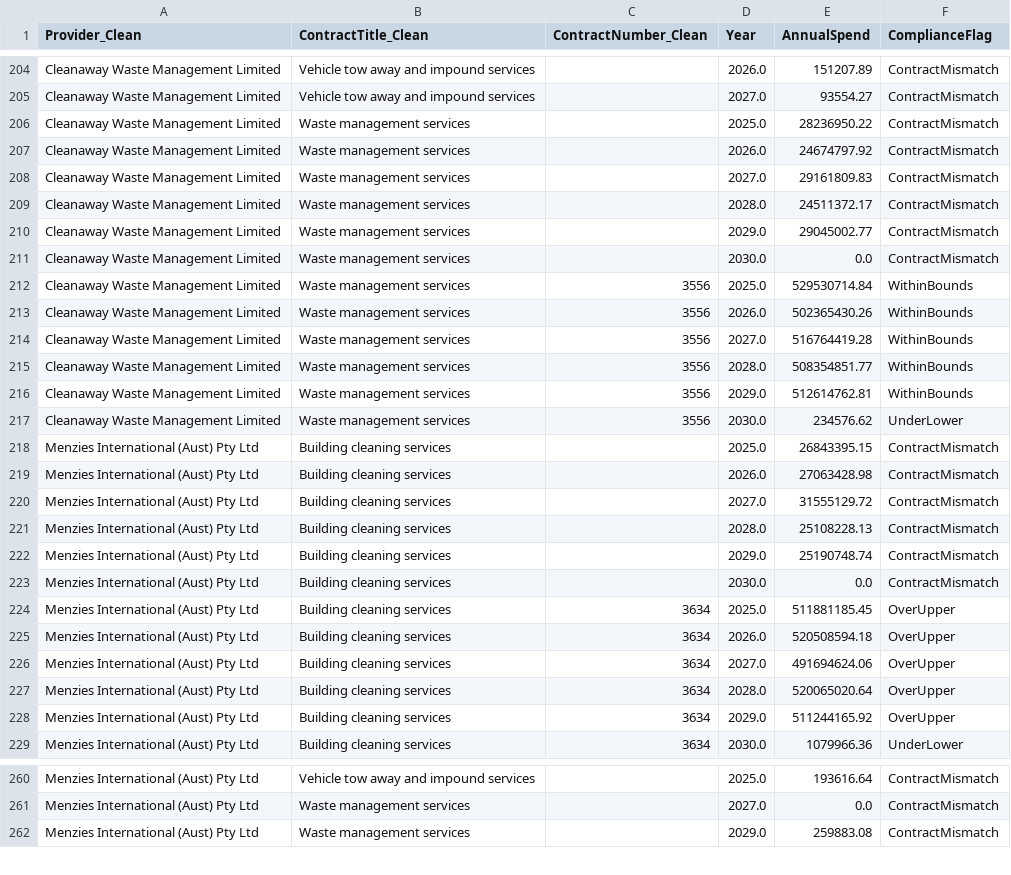
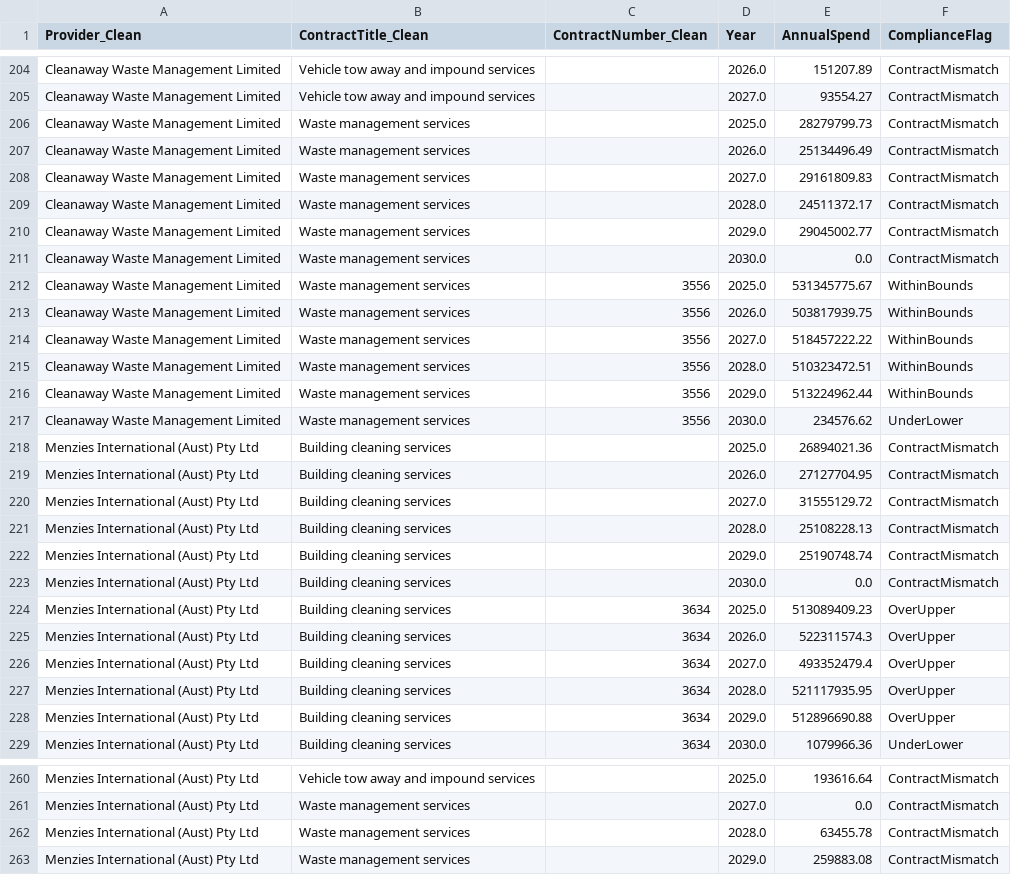
Before and after one commit to KANGGG-L/ProcurementAnalyticsDashboard, a CSV file: dashboard/powerbi_data/annual_summary.csv, drawn as a sheet; only a part is shown, gaps mark what is left out; the diff covers the shown part only.

```diff
--- a/dashboard/powerbi_data/annual_summary.csv
+++ b/dashboard/powerbi_data/annual_summary.csv
@@ -205,4 +205,4 @@ Cleanaway Waste Management Limited,Vehicle tow away and impound services, ,2026.
 Cleanaway Waste Management Limited,Vehicle tow away and impound services, ,2027.0,93554.27,ContractMismatch
-Cleanaway Waste Management Limited,Waste management services, ,2025.0,28236950.22,ContractMismatch
-Cleanaway Waste Management Limited,Waste management services, ,2026.0,24674797.92,ContractMismatch
+Cleanaway Waste Management Limited,Waste management services, ,2025.0,28279799.73,ContractMismatch
+Cleanaway Waste Management Limited,Waste management services, ,2026.0,25134496.49,ContractMismatch
 Cleanaway Waste Management Limited,Waste management services, ,2027.0,29161809.83,ContractMismatch
@@ -211,10 +211,10 @@ Cleanaway Waste Management Limited,Waste management services, ,2029.0,29045002.7
 Cleanaway Waste Management Limited,Waste management services, ,2030.0,0.0,ContractMismatch
-Cleanaway Waste Management Limited,Waste management services,3556,2025.0,529530714.84,WithinBounds
-Cleanaway Waste Management Limited,Waste management services,3556,2026.0,502365430.26,WithinBounds
-Cleanaway Waste Management Limited,Waste management services,3556,2027.0,516764419.28,WithinBounds
-Cleanaway Waste Management Limited,Waste management services,3556,2028.0,508354851.77,WithinBounds
-Cleanaway Waste Management Limited,Waste management services,3556,2029.0,512614762.81,WithinBounds
+Cleanaway Waste Management Limited,Waste management services,3556,2025.0,531345775.67,WithinBounds
+Cleanaway Waste Management Limited,Waste management services,3556,2026.0,503817939.75,WithinBounds
+Cleanaway Waste Management Limited,Waste management services,3556,2027.0,518457222.22,WithinBounds
+Cleanaway Waste Management Limited,Waste management services,3556,2028.0,510323472.51,WithinBounds
+Cleanaway Waste Management Limited,Waste management services,3556,2029.0,513224962.44,WithinBounds
 Cleanaway Waste Management Limited,Waste management services,3556,2030.0,234576.62,UnderLower
-Menzies International (Aust) Pty Ltd,Building cleaning services, ,2025.0,26843395.15,ContractMismatch
-Menzies International (Aust) Pty Ltd,Building cleaning services, ,2026.0,27063428.98,ContractMismatch
+Menzies International (Aust) Pty Ltd,Building cleaning services, ,2025.0,26894021.36,ContractMismatch
+Menzies International (Aust) Pty Ltd,Building cleaning services, ,2026.0,27127704.95,ContractMismatch
 Menzies International (Aust) Pty Ltd,Building cleaning services, ,2027.0,31555129.72,ContractMismatch
@@ -223,7 +223,7 @@ Menzies International (Aust) Pty Ltd,Building cleaning services, ,2029.0,2519074
 Menzies International (Aust) Pty Ltd,Building cleaning services, ,2030.0,0.0,ContractMismatch
-Menzies International (Aust) Pty Ltd,Building cleaning services,3634,2025.0,511881185.45,OverUpper
-Menzies International (Aust) Pty Ltd,Building cleaning services,3634,2026.0,520508594.18,OverUpper
-Menzies International (Aust) Pty Ltd,Building cleaning services,3634,2027.0,491694624.06,OverUpper
-Menzies International (Aust) Pty Ltd,Building cleaning services,3634,2028.0,520065020.64,OverUpper
-Menzies International (Aust) Pty Ltd,Building cleaning services,3634,2029.0,511244165.92,OverUpper
+Menzies International (Aust) Pty Ltd,Building cleaning services,3634,2025.0,513089409.23,OverUpper
+Menzies International (Aust) Pty Ltd,Building cleaning services,3634,2026.0,522311574.3,OverUpper
+Menzies International (Aust) Pty Ltd,Building cleaning services,3634,2027.0,493352479.4,OverUpper
+Menzies International (Aust) Pty Ltd,Building cleaning services,3634,2028.0,521117935.95,OverUpper
+Menzies International (Aust) Pty Ltd,Building cleaning services,3634,2029.0,512896690.88,OverUpper
 Menzies International (Aust) Pty Ltd,Building cleaning services,3634,2030.0,1079966.36,UnderLower
@@ -261,2 +261,3 @@ Menzies International (Aust) Pty Ltd,Vehicle tow away and impound services, ,202
 Menzies International (Aust) Pty Ltd,Waste management services, ,2027.0,0.0,ContractMismatch
+Menzies International (Aust) Pty Ltd,Waste management services, ,2028.0,63455.78,ContractMismatch
 Menzies International (Aust) Pty Ltd,Waste management services, ,2029.0,259883.08,ContractMismatch
```
Also changed, not shown: 1 added row and 86 edited cells elsewhere in this file, dashboard/data/monthly_forecast.csv, dashboard/data/supplier_annual_summary.csv, 8 other files.
